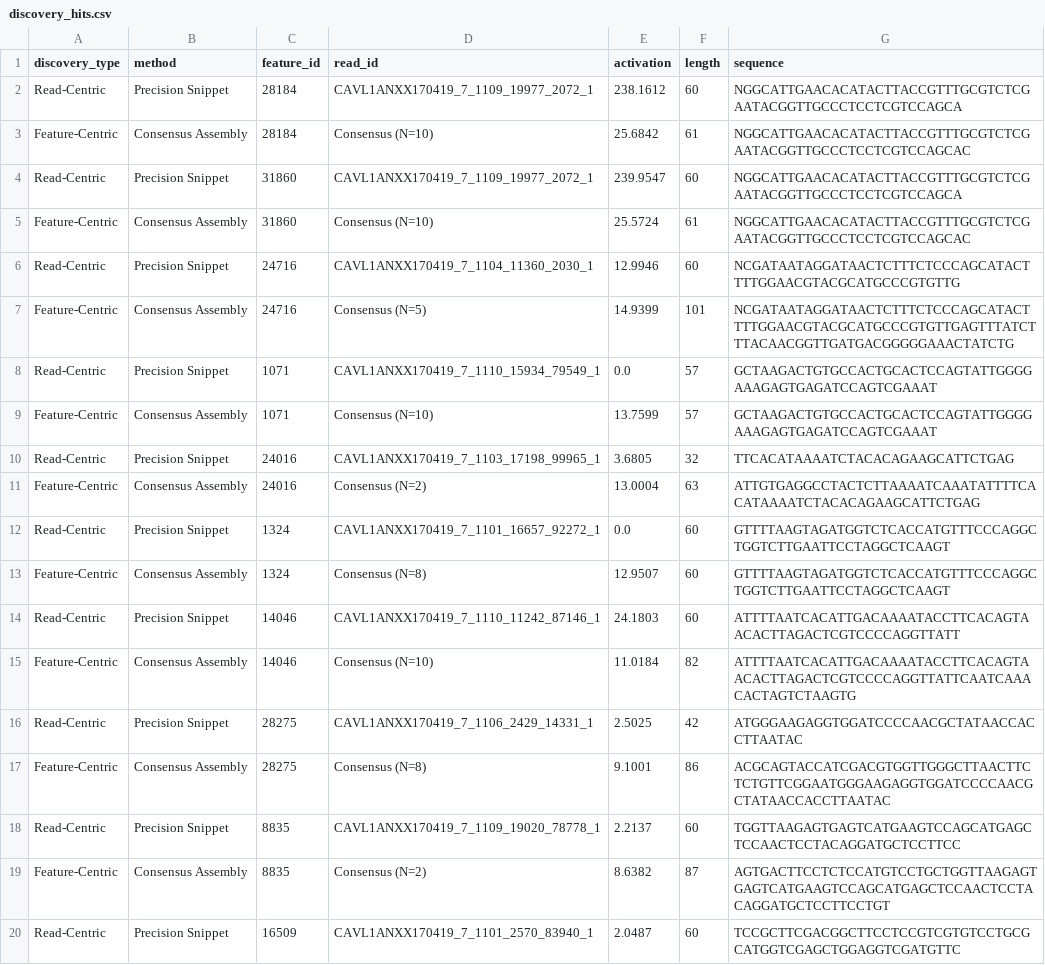
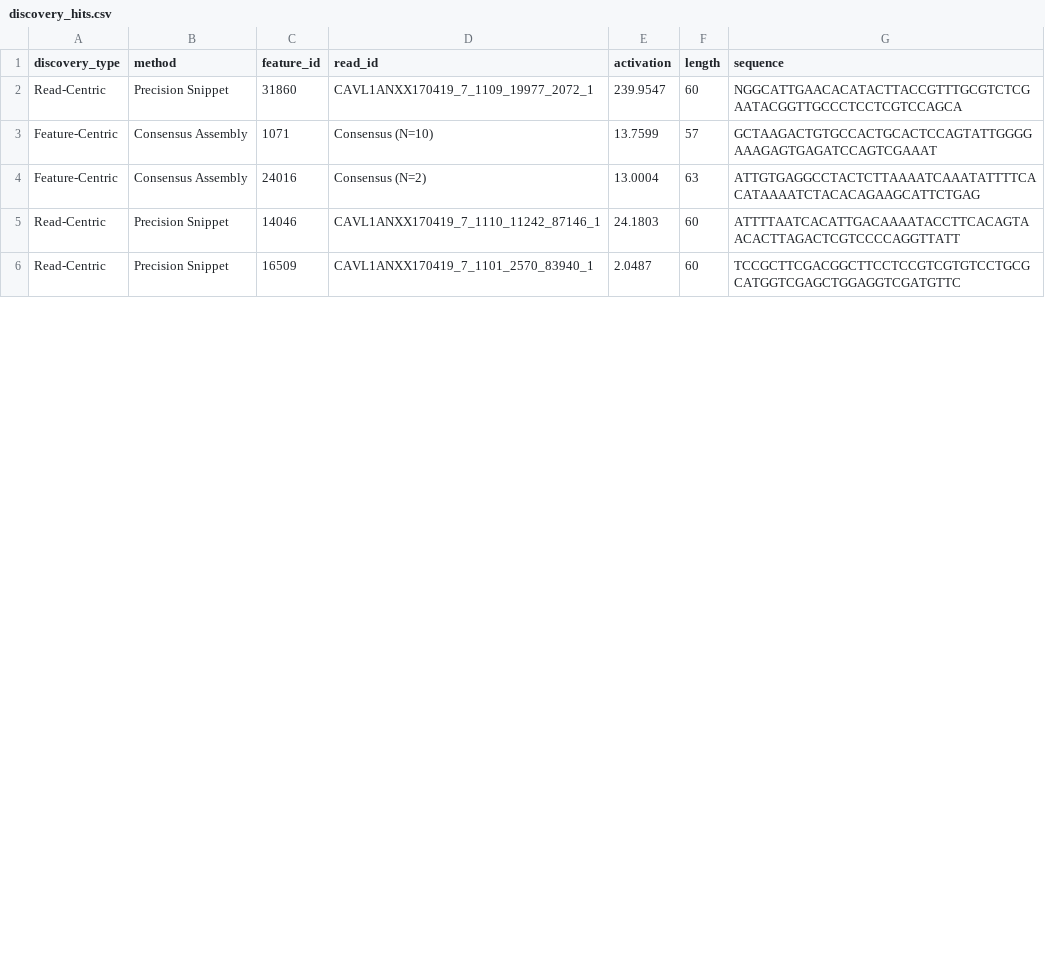
Before and after one commit to khoatran1995/PlatyGeno, a CSV file: benchmarks/discovery_hits.csv, drawn as a sheet; only a part is shown; the diff covers the shown part only; the diff names each change by its address in the sheet, - before the commit and + after, or states it on an @@ line.

```diff
--- a/benchmarks/discovery_hits.csv
+++ b/benchmarks/discovery_hits.csv
-row 2: Read-Centric | Precision Snippet | 28184 | CAVL1ANXX170419_7_1109_19977_2072_1 | 238.1612 | 60 | NGGCATTGAACACATACTTACCGTTTGCGTCTCGAATACGGTTGCCCTCCTCGTCCAGCA
-row 3: Feature-Centric | Consensus Assembly | 28184 | Consensus (N=10) | 25.6842 | 61 | NGGCATTGAACACATACTTACCGTTTGCGTCTCGAATACGGTTGCCCTCCTCGTCCAGCAC
-row 5: Feature-Centric | Consensus Assembly | 31860 | Consensus (N=10) | 25.5724 | 61 | NGGCATTGAACACATACTTACCGTTTGCGTCTCGAATACGGTTGCCCTCCTCGTCCAGCAC
-row 6: Read-Centric | Precision Snippet | 24716 | CAVL1ANXX170419_7_1104_11360_2030_1 | 12.9946 | 60 | NCGATAATAGGATAACTCTTTCTCCCAGCATACTTTTGGAACGTACGCATGCCCGTGTTG
-row 7: Feature-Centric | Consensus Assembly | 24716 | Consensus (N=5) | 14.9399 | 101 | NCGATAATAGGATAACTCTTTCTCCCAGCATACTTTTGGAACGTACGCATGCCCGTGTTGAGTTTATCTTTACAACGGTTGATGACGGGGGAAACTATCTG
-row 8: Read-Centric | Precision Snippet | 1071 | CAVL1ANXX170419_7_1110_15934_79549_1 | 0.0 | 57 | GCTAAGACTGTGCCACTGCACTCCAGTATTGGGGAAAGAGTGAGATCCAGTCGAAAT
-row 10: Read-Centric | Precision Snippet | 24016 | CAVL1ANXX170419_7_1103_17198_99965_1 | 3.6805 | 32 | TTCACATAAAATCTACACAGAAGCATTCTGAG
-row 12: Read-Centric | Precision Snippet | 1324 | CAVL1ANXX170419_7_1101_16657_92272_1 | 0.0 | 60 | GTTTTAAGTAGATGGTCTCACCATGTTTCCCAGGCTGGTCTTGAATTCCTAGGCTCAAGT
-row 13: Feature-Centric | Consensus Assembly | 1324 | Consensus (N=8) | 12.9507 | 60 | GTTTTAAGTAGATGGTCTCACCATGTTTCCCAGGCTGGTCTTGAATTCCTAGGCTCAAGT
-row 15: Feature-Centric | Consensus Assembly | 14046 | Consensus (N=10) | 11.0184 | 82 | ATTTTAATCACATTGACAAAATACCTTCACAGTAACACTTAGACTCGTCCCCAGGTTATTCAATCAAACACTAGTCTAAGTG
-row 16: Read-Centric | Precision Snippet | 28275 | CAVL1ANXX170419_7_1106_2429_14331_1 | 2.5025 | 42 | ATGGGAAGAGGTGGATCCCCAACGCTATAACCACCTTAATAC
-row 17: Feature-Centric | Consensus Assembly | 28275 | Consensus (N=8) | 9.1001 | 86 | ACGCAGTACCATCGACGTGGTTGGGCTTAACTTCTCTGTTCGGAATGGGAAGAGGTGGATCCCCAACGCTATAACCACCTTAATAC
-row 18: Read-Centric | Precision Snippet | 8835 | CAVL1ANXX170419_7_1109_19020_78778_1 | 2.2137 | 60 | TGGTTAAGAGTGAGTCATGAAGTCCAGCATGAGCTCCAACTCCTACAGGATGCTCCTTCC
-row 19: Feature-Centric | Consensus Assembly | 8835 | Consensus (N=2) | 8.6382 | 87 | AGTGACTTCCTCTCCATGTCCTGCTGGTTAAGAGTGAGTCATGAAGTCCAGCATGAGCTCCAACTCCTACAGGATGCTCCTTCCTGT
```
Also changed, not shown: 12 removed rows and 1 edited cell elsewhere in this file, 3 other files.
